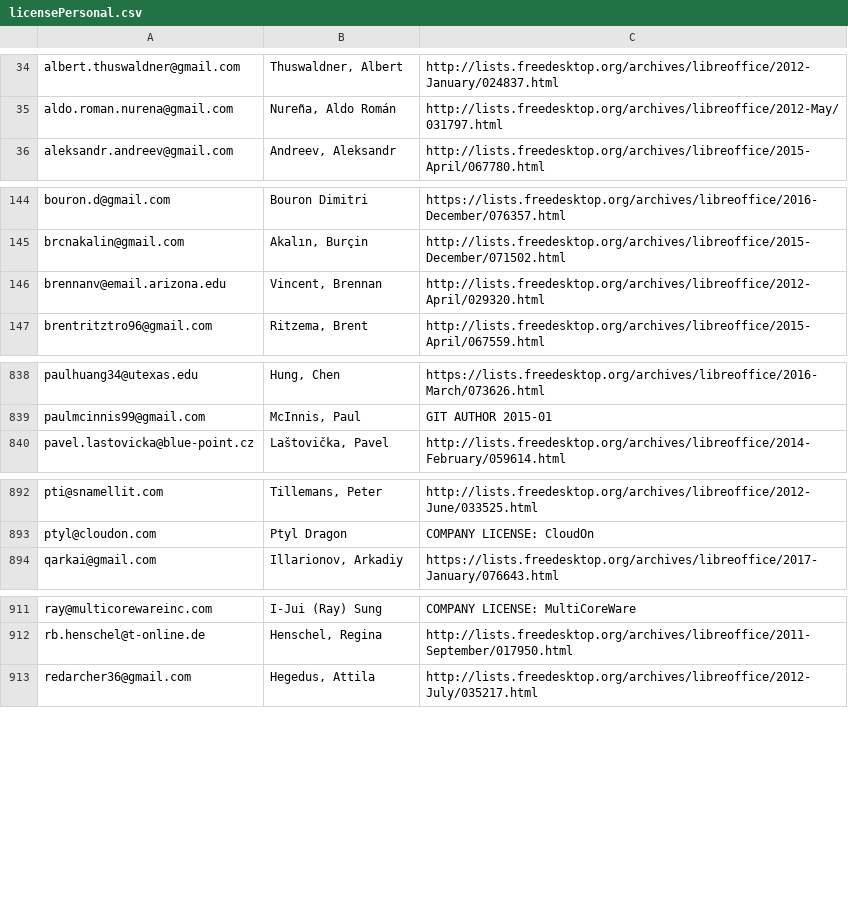
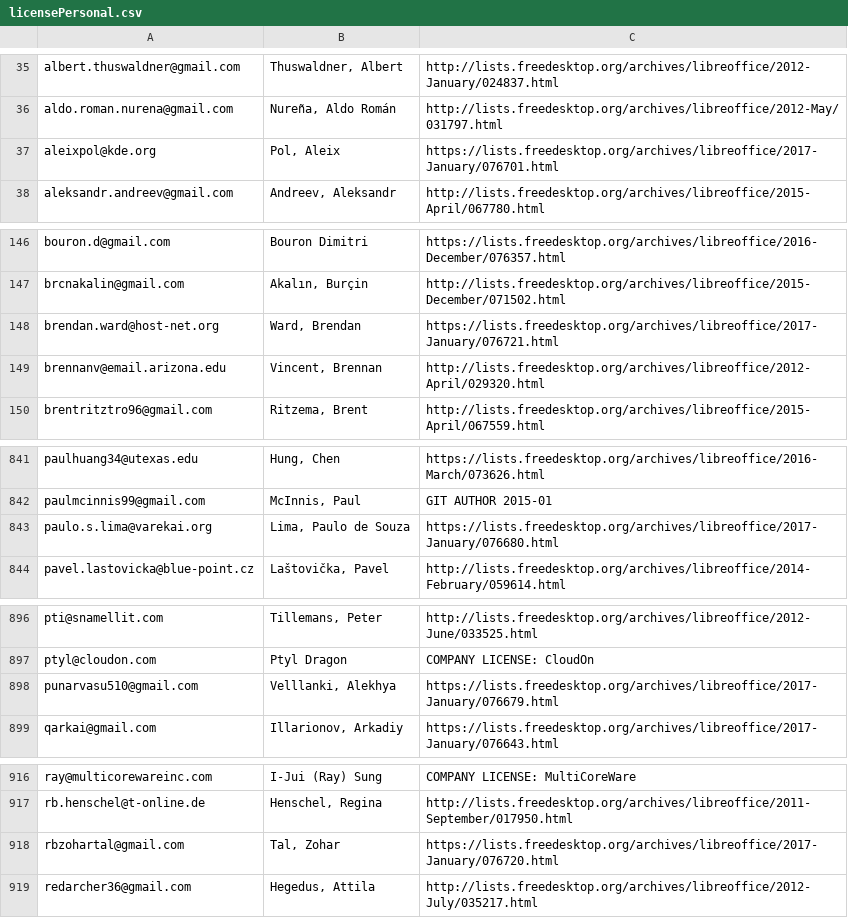
Before and after one commit to freedesktop/libreoffice-gitdm-config, a CSV file: licensePersonal.csv, drawn as a sheet; only a part is shown, gaps mark what is left out; the diff covers the shown part only.

```diff
--- a/licensePersonal.csv
+++ b/licensePersonal.csv
@@ -35,2 +36,3 @@ albert.thuswaldner@gmail.com;Thuswaldner, Albert;http://lists.freedesktop.org/ar
 aldo.roman.nurena@gmail.com;Nureña, Aldo Román;http://lists.freedesktop.org/archives/libreoffice/2012-May/031797.html
+aleixpol@kde.org;Pol, Aleix;https://lists.freedesktop.org/archives/libreoffice/2017-January/076701.html
 aleksandr.andreev@gmail.com;Andreev, Aleksandr;http://lists.freedesktop.org/archives/libreoffice/2015-April/067780.html
@@ -145,2 +147,3 @@ bouron.d@gmail.com;Bouron Dimitri;https://lists.freedesktop.org/archives/libreof
 brcnakalin@gmail.com;Akalın, Burçin;http://lists.freedesktop.org/archives/libreoffice/2015-December/071502.html
+brendan.ward@host-net.org;Ward, Brendan;https://lists.freedesktop.org/archives/libreoffice/2017-January/076721.html
 brennanv@email.arizona.edu;Vincent, Brennan;http://lists.freedesktop.org/archives/libreoffice/2012-April/029320.html
@@ -839,2 +842,3 @@ paulhuang34@utexas.edu;Hung, Chen;https://lists.freedesktop.org/archives/libreof
 paulmcinnis99@gmail.com;McInnis, Paul;GIT AUTHOR 2015-01
+paulo.s.lima@varekai.org;Lima, Paulo de Souza;https://lists.freedesktop.org/archives/libreoffice/2017-January/076680.html
 pavel.lastovicka@blue-point.cz;Laštovička, Pavel;http://lists.freedesktop.org/archives/libreoffice/2014-February/059614.html
@@ -893,2 +897,3 @@ pti@snamellit.com;Tillemans, Peter;http://lists.freedesktop.org/archives/libreof
 ptyl@cloudon.com;Ptyl Dragon;COMPANY LICENSE: CloudOn
+punarvasu510@gmail.com;Velllanki, Alekhya;https://lists.freedesktop.org/archives/libreoffice/2017-January/076679.html
 qarkai@gmail.com;Illarionov, Arkadiy;https://lists.freedesktop.org/archives/libreoffice/2017-January/076643.html
@@ -912,2 +917,3 @@ ray@multicorewareinc.com;I-Jui (Ray) Sung;COMPANY LICENSE: MultiCoreWare
 rb.henschel@t-online.de;Henschel, Regina;http://lists.freedesktop.org/archives/libreoffice/2011-September/017950.html
+rbzohartal@gmail.com;Tal, Zohar;https://lists.freedesktop.org/archives/libreoffice/2017-January/076720.html
 redarcher36@gmail.com;Hegedus, Attila;http://lists.freedesktop.org/archives/libreoffice/2012-July/035217.html
```
Also changed, not shown: 3 added rows elsewhere in this file, 1 other file.
